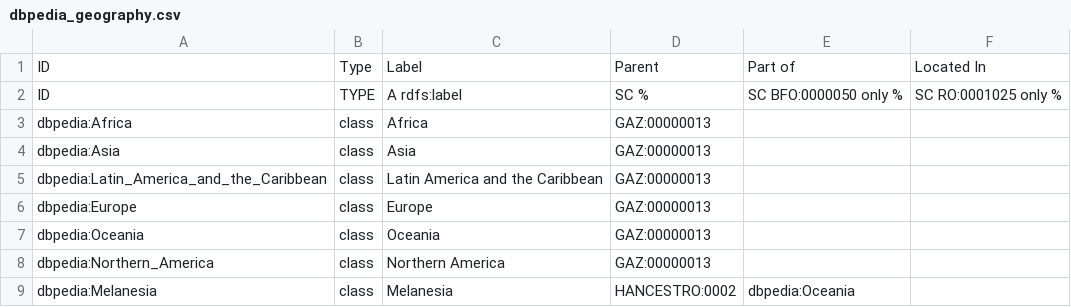
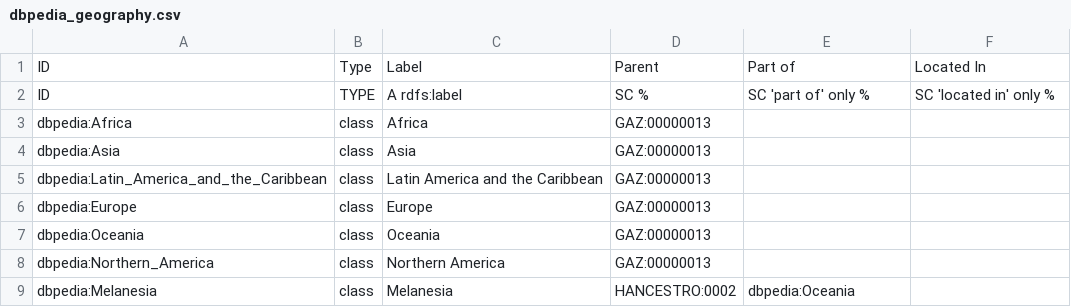
Before and after one commit to EBISPOT/hancestro, a CSV file: src/templates/dbpedia_geography.csv, drawn as a sheet; only a part is shown.

Commit message:
Updated templates for AfPO import and others to address new class expression bug in latest ROBOT release

```diff
--- a/src/templates/dbpedia_geography.csv
+++ b/src/templates/dbpedia_geography.csv
@@ -1,3 +1,3 @@
 ID,Type,Label,Parent,Part of,Located In
-ID,TYPE,A rdfs:label,SC %,SC BFO:0000050 only %,SC RO:0001025 only %
+ID,TYPE,A rdfs:label,SC %,SC 'part of' only %,SC 'located in' only %
 dbpedia:Africa,class,Africa,GAZ:00000013,,
```
Also changed, not shown: 10 other files.
